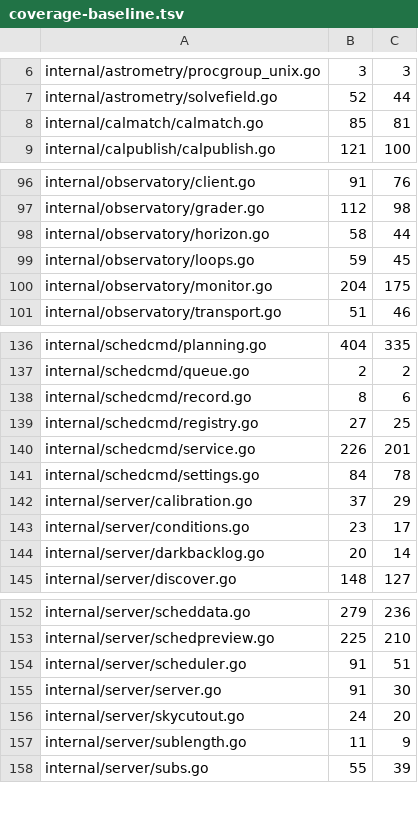
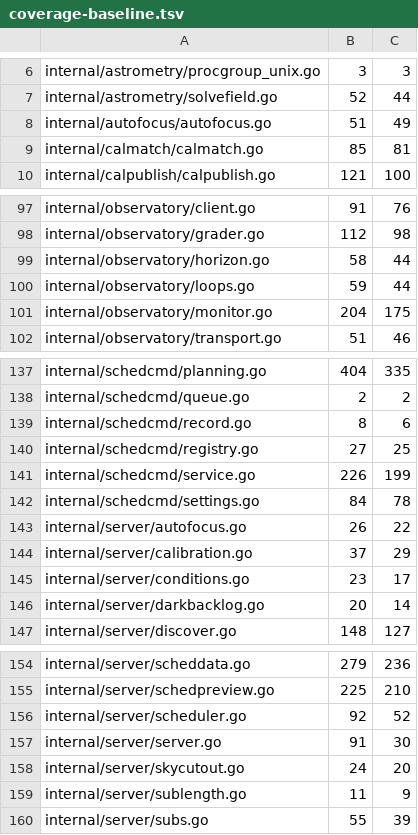
Before and after one commit to USA-RedDragon/astro-stacker, a TSV file: .github/coverage-baseline.tsv, drawn as a sheet; only a part is shown, gaps mark what is left out.

```diff
--- a/.github/coverage-baseline.tsv
+++ b/.github/coverage-baseline.tsv
@@ -7,2 +7,3 @@ internal/astrometry/procgroup_unix.go	3	3
 internal/astrometry/solvefield.go	52	44
+internal/autofocus/autofocus.go	51	49
 internal/calmatch/calmatch.go	85	81
@@ -98,3 +99,3 @@ internal/observatory/grader.go	112	98
 internal/observatory/horizon.go	58	44
-internal/observatory/loops.go	59	45
+internal/observatory/loops.go	59	44
 internal/observatory/monitor.go	204	175
@@ -139,4 +140,5 @@ internal/schedcmd/record.go	8	6
 internal/schedcmd/registry.go	27	25
-internal/schedcmd/service.go	226	201
+internal/schedcmd/service.go	226	199
 internal/schedcmd/settings.go	84	78
+internal/server/autofocus.go	26	22
 internal/server/calibration.go	37	29
@@ -153,3 +155,3 @@ internal/server/scheddata.go	279	236
 internal/server/schedpreview.go	225	210
-internal/server/scheduler.go	91	51
+internal/server/scheduler.go	92	52
 internal/server/server.go	91	30
```
Also changed, not shown: 1 other file.
